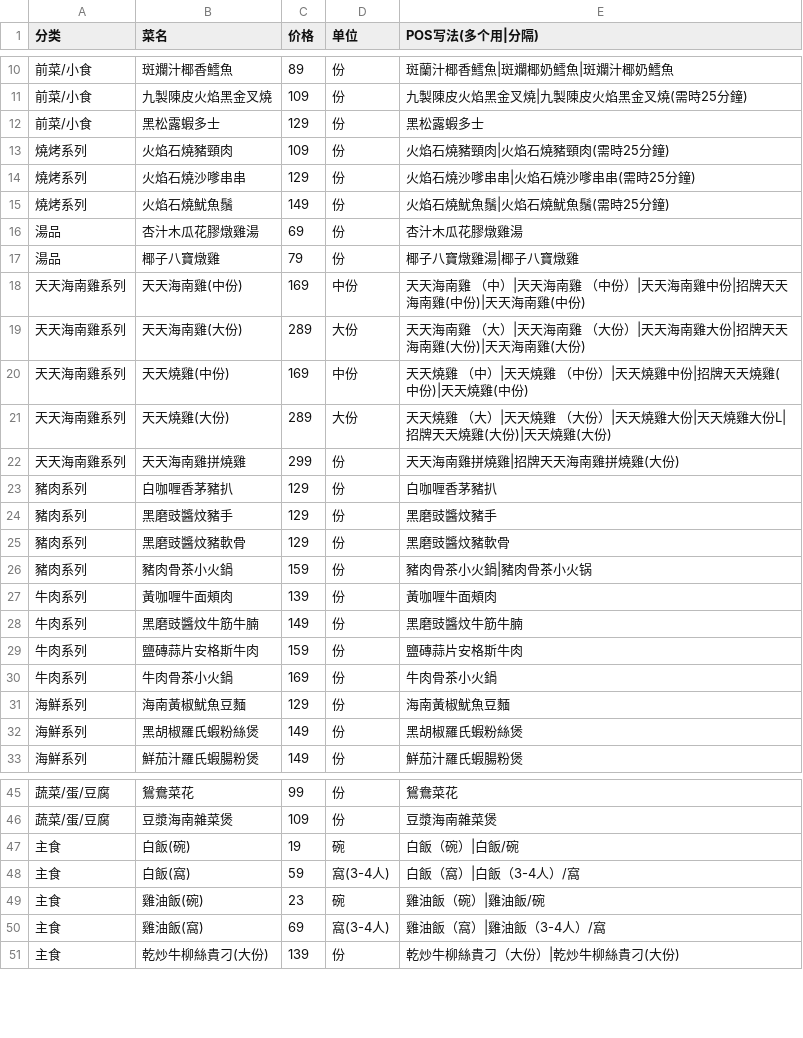
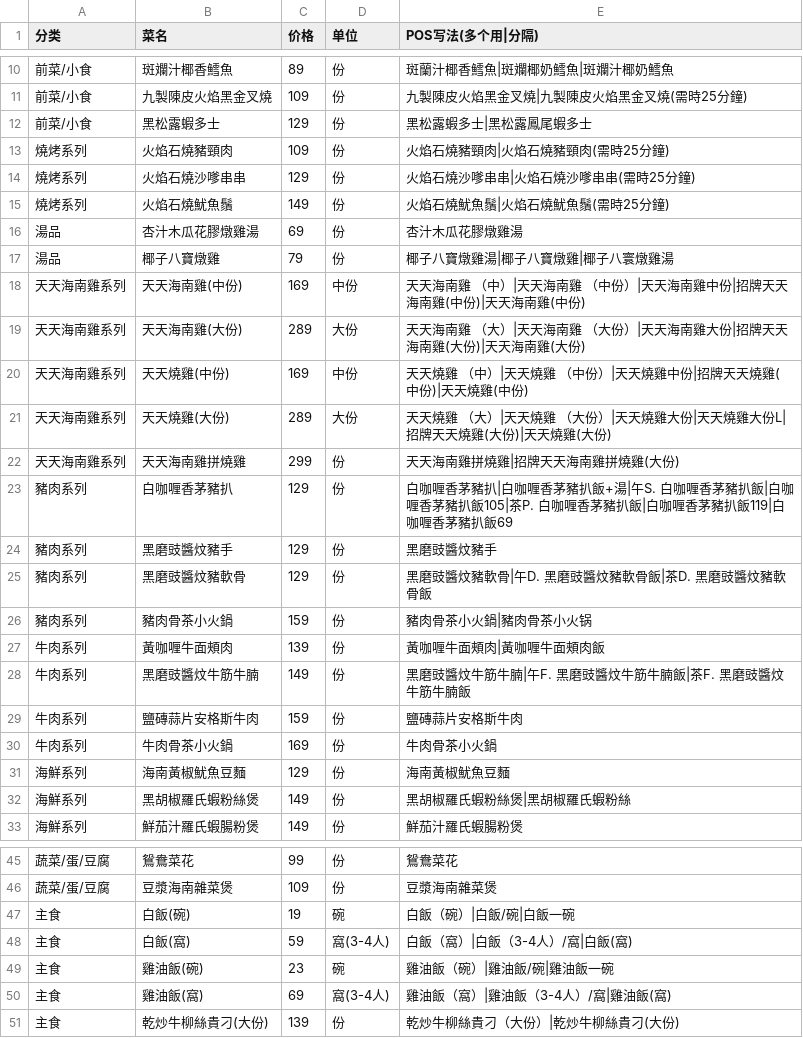
Before and after one commit to 0619patrick/menu-ranking, a CSV file: app/data/menus/tiantian/menu.csv, drawn as a sheet; only a part is shown, gaps mark what is left out; the diff covers the shown part only.

```diff
--- a/app/data/menus/tiantian/menu.csv
+++ b/app/data/menus/tiantian/menu.csv
@@ -11,3 +11,3 @@
 前菜/小食,九製陳皮火焰黑金叉燒,109,份,九製陳皮火焰黑金叉燒|九製陳皮火焰黑金叉燒(需時25分鐘)
-前菜/小食,黑松露蝦多士,129,份,黑松露蝦多士
+前菜/小食,黑松露蝦多士,129,份,黑松露蝦多士|黑松露鳳尾蝦多士
 燒烤系列,火焰石燒豬頸肉,109,份,火焰石燒豬頸肉|火焰石燒豬頸肉(需時25分鐘)
@@ -16,3 +16,3 @@
 湯品,杏汁木瓜花膠燉雞湯,69,份,杏汁木瓜花膠燉雞湯
-湯品,椰子八寶燉雞,79,份,椰子八寶燉雞湯|椰子八寶燉雞
+湯品,椰子八寶燉雞,79,份,椰子八寶燉雞湯|椰子八寶燉雞|椰子八寰燉雞湯
 天天海南雞系列,天天海南雞(中份),169,中份,天天海南雞 （中）|天天海南雞 （中份）|天天海南雞中份|招牌天天海南雞(中份)|天天海南雞(中份)
@@ -22,8 +22,8 @@
 天天海南雞系列,天天海南雞拼燒雞,299,份,天天海南雞拼燒雞|招牌天天海南雞拼燒雞(大份)
-豬肉系列,白咖喱香茅豬扒,129,份,白咖喱香茅豬扒
+豬肉系列,白咖喱香茅豬扒,129,份,白咖喱香茅豬扒|白咖喱香茅豬扒飯+湯|午S. 白咖喱香茅豬扒飯|白咖喱香茅豬扒飯105|茶P. 白咖喱香茅豬扒飯|白咖喱香茅豬扒飯119|白咖喱香茅豬扒飯69
 豬肉系列,黑磨豉醬炆豬手,129,份,黑磨豉醬炆豬手
-豬肉系列,黑磨豉醬炆豬軟骨,129,份,黑磨豉醬炆豬軟骨
+豬肉系列,黑磨豉醬炆豬軟骨,129,份,黑磨豉醬炆豬軟骨|午D. 黑磨豉醬炆豬軟骨飯|茶D. 黑磨豉醬炆豬軟骨飯
 豬肉系列,豬肉骨茶小火鍋,159,份,豬肉骨茶小火鍋|豬肉骨茶小火锅
-牛肉系列,黃咖喱牛面頰肉,139,份,黃咖喱牛面頰肉
-牛肉系列,黑磨豉醬炆牛筋牛腩,149,份,黑磨豉醬炆牛筋牛腩
+牛肉系列,黃咖喱牛面頰肉,139,份,黃咖喱牛面頰肉|黃咖喱牛面頰肉飯
+牛肉系列,黑磨豉醬炆牛筋牛腩,149,份,黑磨豉醬炆牛筋牛腩|午F. 黑磨豉醬炆牛筋牛腩飯|茶F. 黑磨豉醬炆牛筋牛腩飯
 牛肉系列,鹽磚蒜片安格斯牛肉,159,份,鹽磚蒜片安格斯牛肉
@@ -31,3 +31,3 @@
 海鮮系列,海南黃椒魷魚豆麵,129,份,海南黃椒魷魚豆麵
-海鮮系列,黑胡椒羅氏蝦粉絲煲,149,份,黑胡椒羅氏蝦粉絲煲
+海鮮系列,黑胡椒羅氏蝦粉絲煲,149,份,黑胡椒羅氏蝦粉絲煲|黑胡椒羅氏蝦粉絲
 海鮮系列,鮮茄汁羅氏蝦腸粉煲,149,份,鮮茄汁羅氏蝦腸粉煲
@@ -46,6 +46,6 @@
 蔬菜/蛋/豆腐,豆漿海南雜菜煲,109,份,豆漿海南雜菜煲
-主食,白飯(碗),19,碗,白飯（碗）|白飯/碗
-主食,白飯(窩),59,窩(3-4人),白飯（窩）|白飯（3-4人）/窩
-主食,雞油飯(碗),23,碗,雞油飯（碗）|雞油飯/碗
-主食,雞油飯(窩),69,窩(3-4人),雞油飯（窩）|雞油飯（3-4人）/窩
+主食,白飯(碗),19,碗,白飯（碗）|白飯/碗|白飯一碗
+主食,白飯(窩),59,窩(3-4人),白飯（窩）|白飯（3-4人）/窩|白飯(窩)
+主食,雞油飯(碗),23,碗,雞油飯（碗）|雞油飯/碗|雞油飯一碗
+主食,雞油飯(窩),69,窩(3-4人),雞油飯（窩）|雞油飯（3-4人）/窩|雞油飯(窩)
 主食,乾炒牛柳絲貴刁(大份),139,份,乾炒牛柳絲貴刁（大份）|乾炒牛柳絲貴刁(大份)
```
Also changed, not shown: 2 edited cells elsewhere in this file, app/data/menus/acheng/menu.csv, app/data/menus/sijifenfang/menu.csv, 1 other file.
